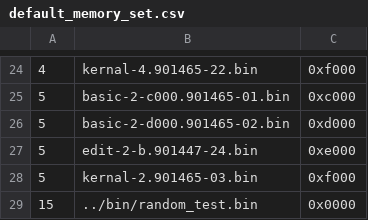
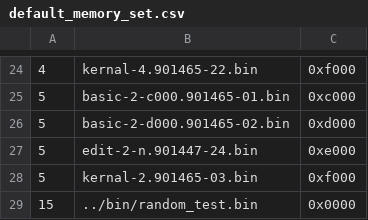
Before and after one commit to bitfixer/bf-romulator, a CSV file: tools/default_memory_set.csv, drawn as a sheet; only a part is shown, gaps mark what is left out.

Commit message:
fixed rom

```diff
--- a/tools/default_memory_set.csv
+++ b/tools/default_memory_set.csv
@@ -26,3 +26,3 @@
 5,basic-2-d000.901465-02.bin,0xd000
-5,edit-2-b.901447-24.bin,0xe000
+5,edit-2-n.901447-24.bin,0xe000
 5,kernal-2.901465-03.bin,0xf000
```
